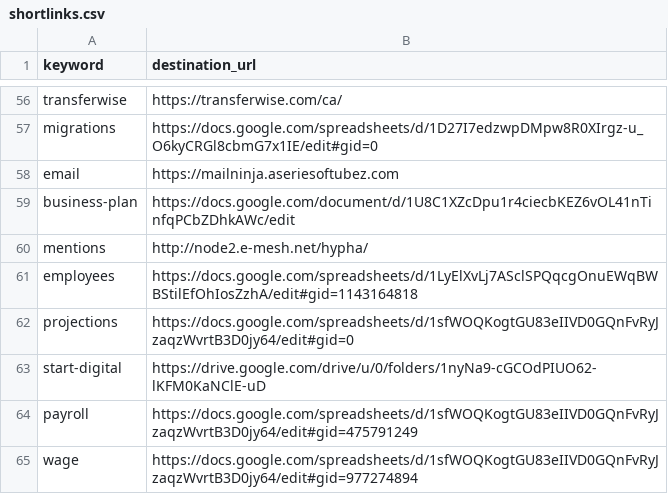
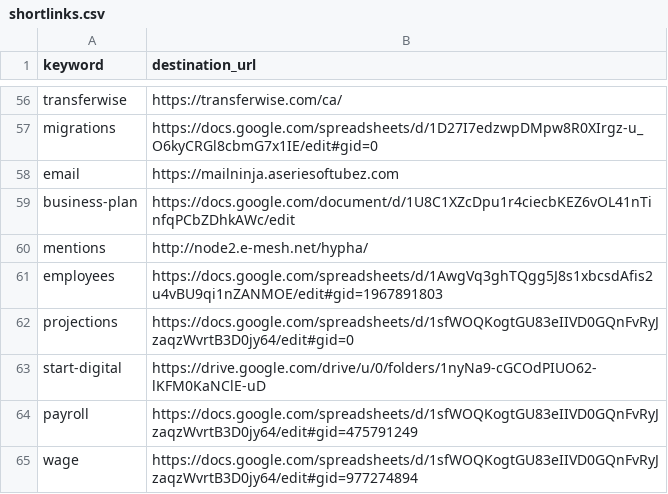
Before and after one commit to hyphacoop/configurations, a CSV file: hyphacoop/shortlinks/shortlinks.csv, drawn as a sheet; only a part is shown, gaps mark what is left out.

Commit message:
Update shortlinks.csv

```diff
--- a/hyphacoop/shortlinks/shortlinks.csv
+++ b/hyphacoop/shortlinks/shortlinks.csv
@@ -60,3 +60,3 @@ business-plan,https://docs.google.com/document/d/1U8C1XZcDpu1r4ciecbKEZ6vOL41nTi
 mentions,http://node2.e-mesh.net/hypha/
-employees,https://docs.google.com/spreadsheets/d/1LyElXvLj7ASclSPQqcgOnuEWqBWBStilEfOhIosZzhA/edit#gid=1143164818
+employees,https://docs.google.com/spreadsheets/d/1AwgVq3ghTQgg5J8s1xbcsdAfis2u4vBU9qi1nZANMOE/edit#gid=1967891803
 projections,https://docs.google.com/spreadsheets/d/1sfWOQKogtGU83eIIVD0GQnFvRyJzaqzWvrtB3D0jy64/edit#gid=0
```
